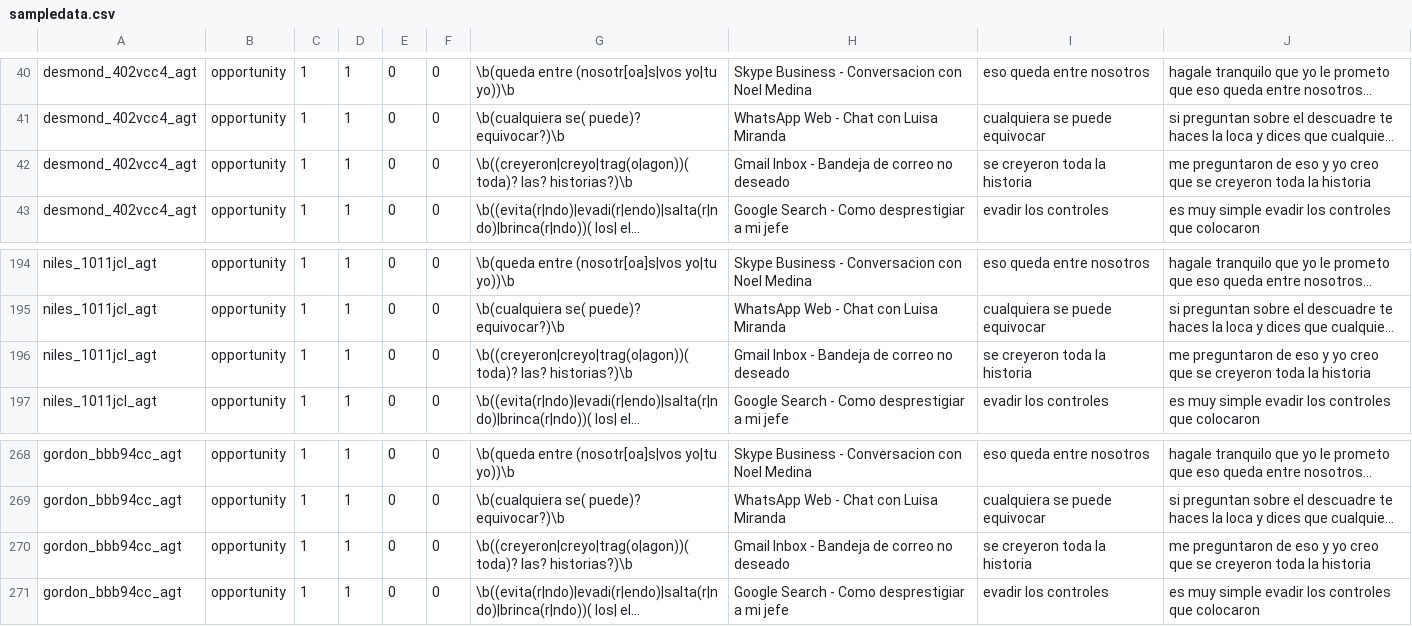
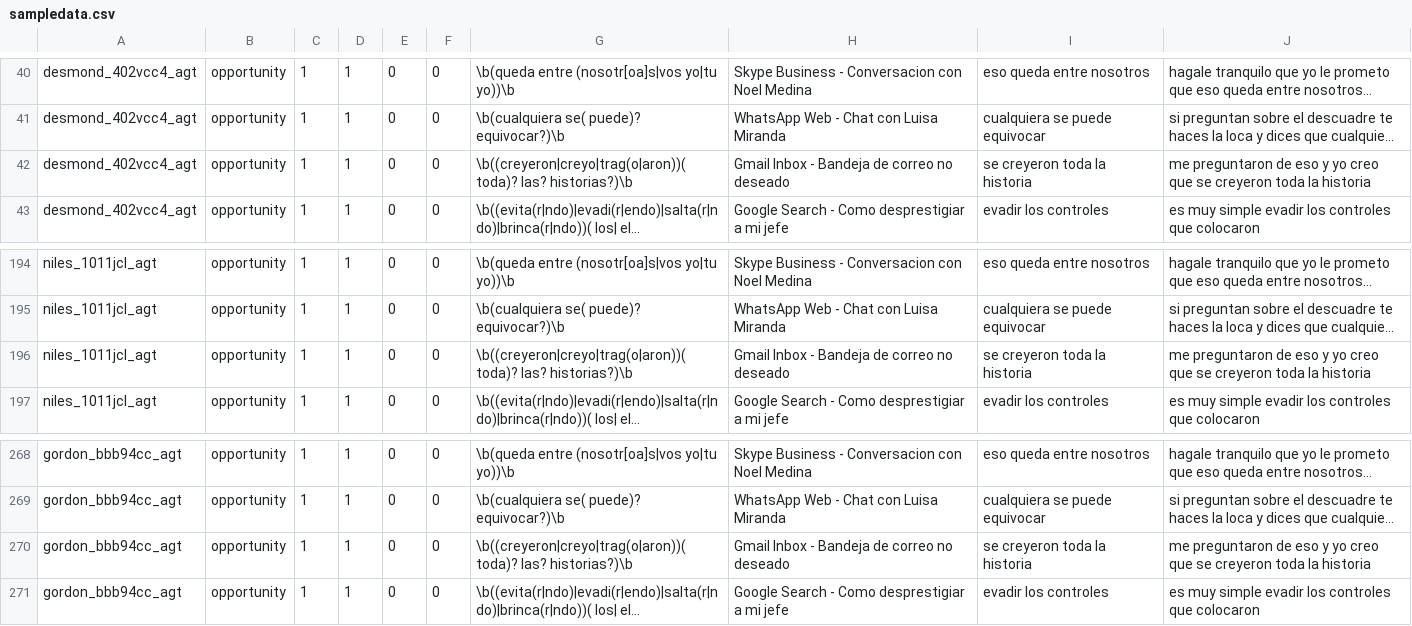
Before and after one commit to nfsecurity/the-fraud-explorer, a CSV file: Application Dashboard/thefraudexplorer/sqlcsv/sampledata.csv, drawn as a sheet; only a part is shown, gaps mark what is left out; long unchanged cells end in …; the diff names each change by its address in the sheet, - before the commit and + after, or states it on an @@ line.

```diff
--- a/Application Dashboard/thefraudexplorer/sqlcsv/sampledata.csv
+++ b/Application Dashboard/thefraudexplorer/sqlcsv/sampledata.csv
-G42: \b((creyeron|creyo|trag(o|agon))( toda)? las?…
+G42: \b((creyeron|creyo|trag(o|aron))( toda)? las?…
-G196: \b((creyeron|creyo|trag(o|agon))( toda)? las?…
+G196: \b((creyeron|creyo|trag(o|aron))( toda)? las?…
-G270: \b((creyeron|creyo|trag(o|agon))( toda)? las?…
+G270: \b((creyeron|creyo|trag(o|aron))( toda)? las?…
```
Also changed, not shown: 10 other files.
